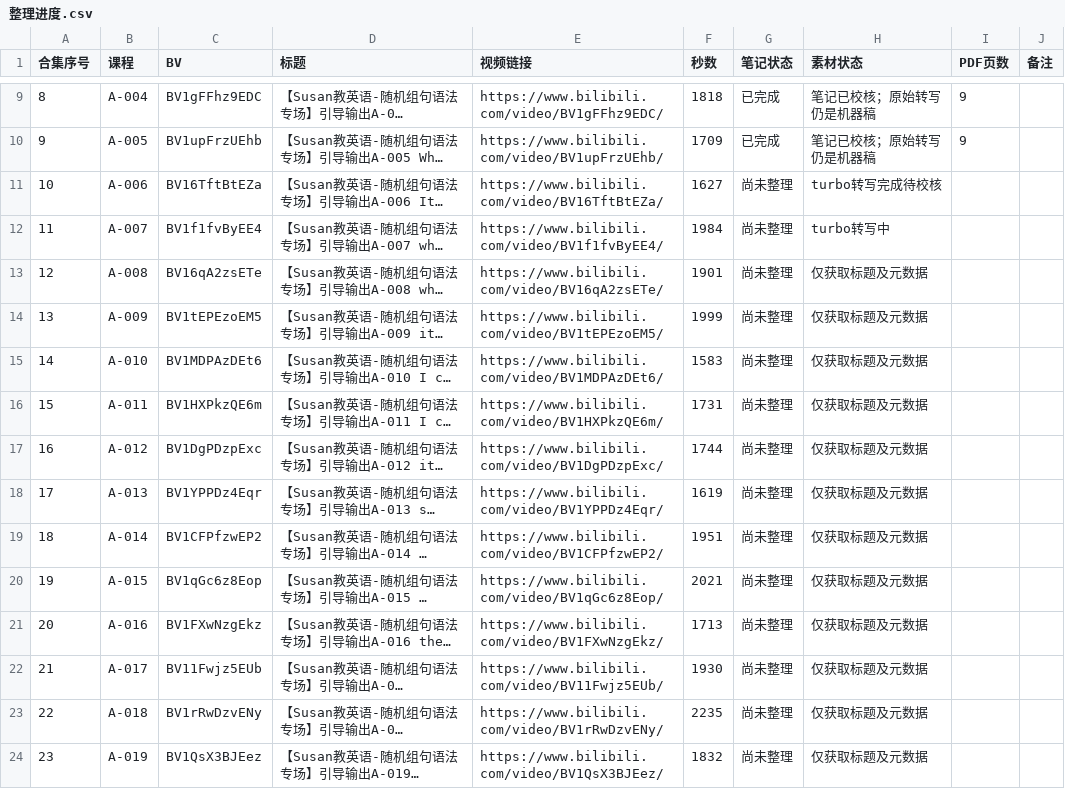
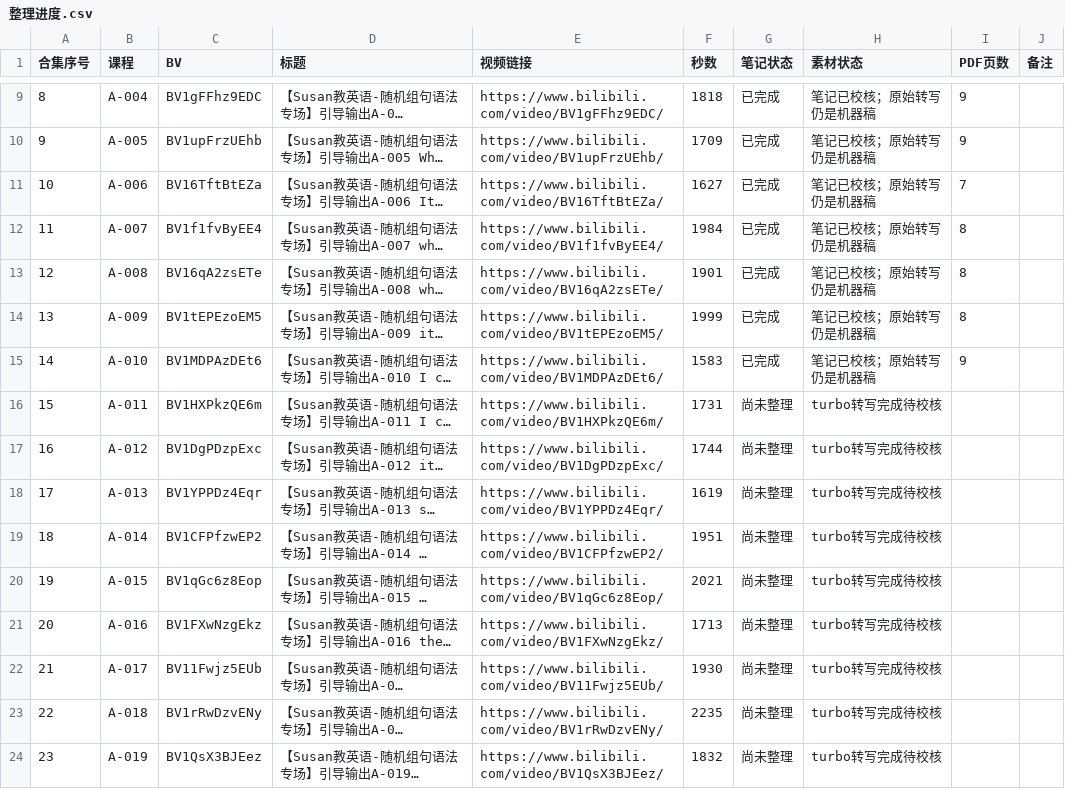
Before and after one commit to jingjie0209/susan-grammar-study-notes, a CSV file: 整理进度.csv, drawn as a sheet; only a part is shown, gaps mark what is left out; long unchanged cells end in …; the diff covers the shown part only; the diff names each change by its address in the sheet, - before the commit and + after, or states it on an @@ line.

```diff
--- a/整理进度.csv
+++ b/整理进度.csv
-G11:G15 (笔记状态): 尚未整理
+G11:G15 (笔记状态): 已完成
-H11 (素材状态): turbo转写完成待校核
+H11 (素材状态): 笔记已校核；原始转写仍是机器稿
-I11 (PDF页数): (empty)
+I11 (PDF页数): 7
-H12 (素材状态): turbo转写中
+H12 (素材状态): 笔记已校核；原始转写仍是机器稿
-I12:I14 (PDF页数): (empty)
+I12:I14 (PDF页数): 8
-H13:H15 (素材状态): 仅获取标题及元数据
+H13:H15 (素材状态): 笔记已校核；原始转写仍是机器稿
-I15 (PDF页数): (empty)
+I15 (PDF页数): 9
-H16:H24 (素材状态): 仅获取标题及元数据
+H16:H24 (素材状态): turbo转写完成待校核
```
Also changed, not shown: 70 edited cells elsewhere in this file, 20 other files.
